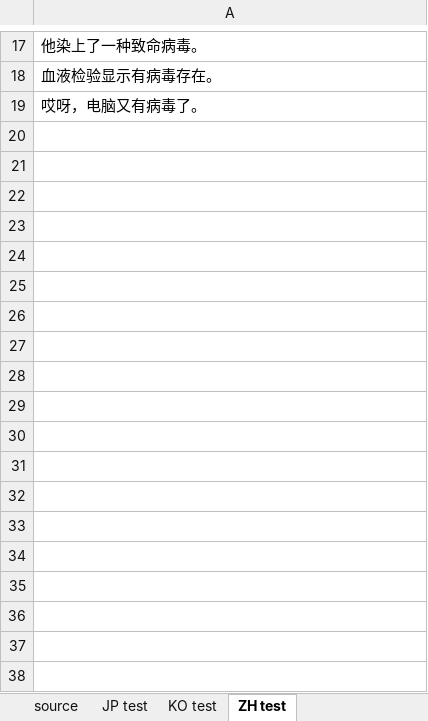
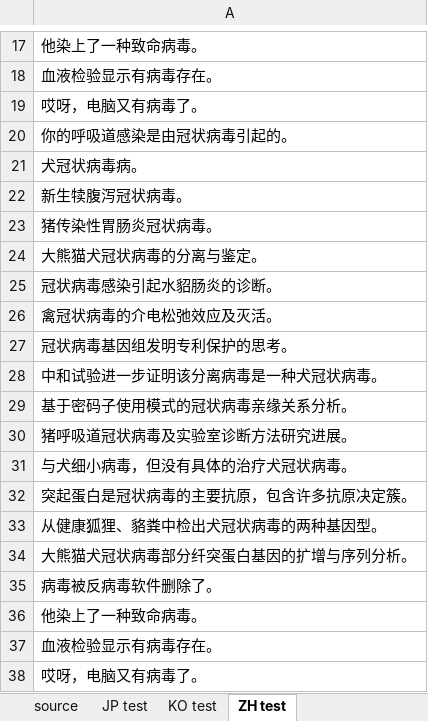
Before and after one commit to mikitz/machine-translation-scraping, an Excel workbook: Source [TEST].xlsx, sheet ZH test, drawn as a sheet; only a part is shown, gaps mark what is left out; values as stored, in another font and other column widths than the file's, no borders; the diff names each change by its address in the sheet, - before the commit and + after, or states it on an @@ line.

```diff
--- a/Source [TEST].xlsx (sheet ZH test)
+++ b/Source [TEST].xlsx (sheet ZH test)
+row 20: 你的呼吸道感染是由冠状病毒引起的。
+row 21: 犬冠状病毒病。
+row 22: 新生犊腹泻冠状病毒。
+row 23: 猪传染性胃肠炎冠状病毒。
+row 24: 大熊猫犬冠状病毒的分离与鉴定。
+row 25: 冠状病毒感染引起水貂肠炎的诊断。
+row 26: 禽冠状病毒的介电松弛效应及灭活。
+row 27: 冠状病毒基因组发明专利保护的思考。
+row 28: 中和试验进一步证明该分离病毒是一种犬冠状病毒。
+row 29: 基于密码子使用模式的冠状病毒亲缘关系分析。
+row 30: 猪呼吸道冠状病毒及实验室诊断方法研究进展。
+row 31: 与犬细小病毒，但没有具体的治疗犬冠状病毒。
+row 32: 突起蛋白是冠状病毒的主要抗原，包含许多抗原决定簇。
+row 33: 从健康狐狸、貉粪中检出犬冠状病毒的两种基因型。
+row 34: 大熊猫犬冠状病毒部分纤突蛋白基因的扩增与序列分析。
+row 35: 病毒被反病毒软件删除了。
+row 36: 他染上了一种致命病毒。
+row 37: 血液检验显示有病毒存在。
+row 38: 哎呀，电脑又有病毒了。
```
Also changed, not shown: sheet source, Source.xlsx, 2 other files.
